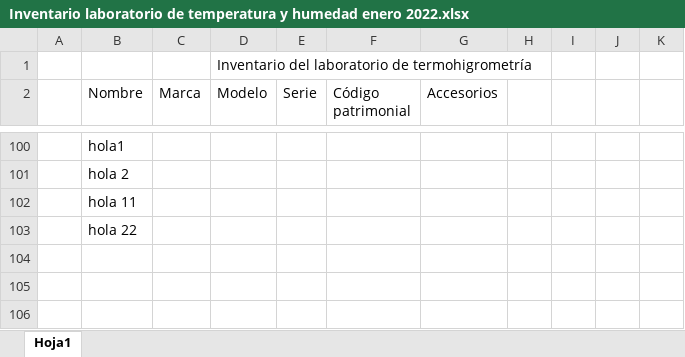
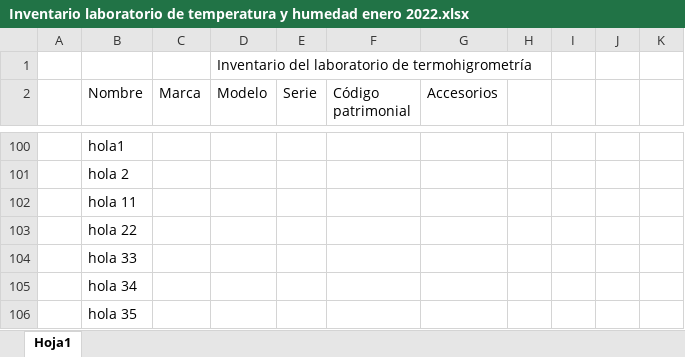
Before and after one commit to Lab-Senamhi/Plantilla-de-archivo-tex, an Excel workbook: Inventario laboratorio de temperatura y humedad enero 2022.xlsx, sheet Hoja1, drawn as a sheet; only a part is shown, gaps mark what is left out; values as stored, in another font and other column widths than the file's, no borders; the diff names each change by its address in the sheet, - before the commit and + after, or states it on an @@ line.

```diff
--- a/Inventario laboratorio de temperatura y humedad enero 2022.xlsx (sheet Hoja1)
+++ b/Inventario laboratorio de temperatura y humedad enero 2022.xlsx (sheet Hoja1)
+row 104:  | hola 33
+row 105:  | hola 34
+row 106:  | hola 35
```
Also changed, not shown: 3 other files.
